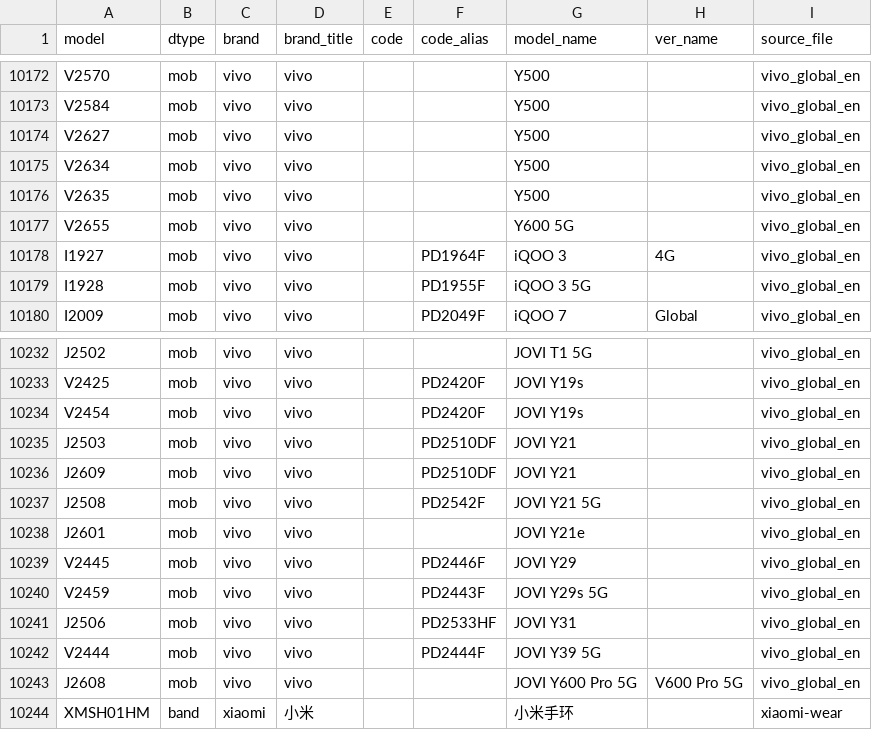
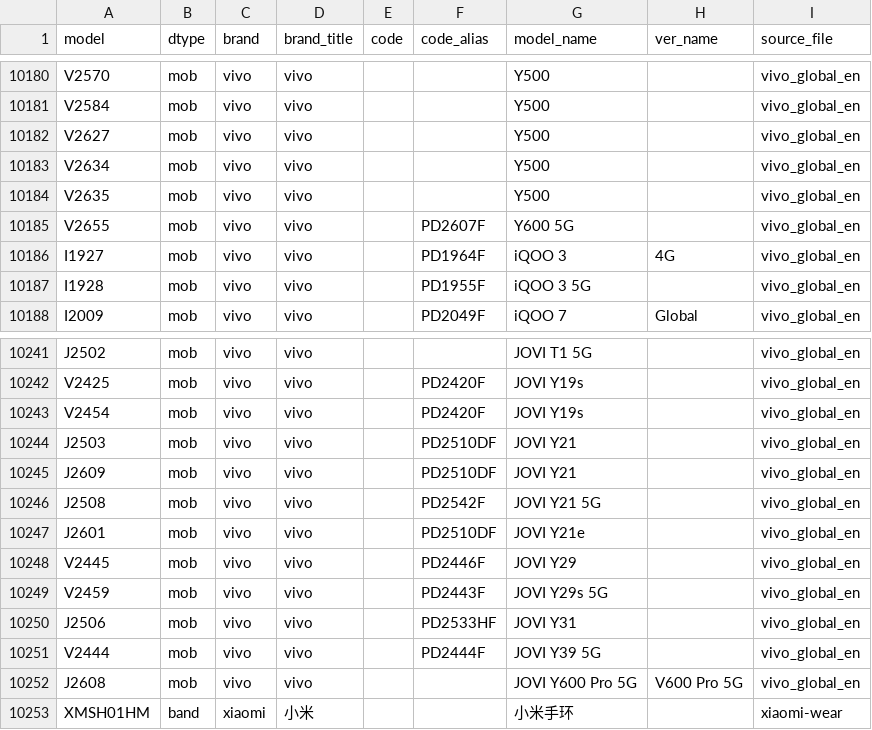
Before and after one commit to KHwang9883/MobileModels-csv, a CSV file: models.csv, drawn as a sheet; only a part is shown, gaps mark what is left out; the diff covers the shown part only.

```diff
--- a/models.csv
+++ b/models.csv
@@ -10176,3 +10184,3 @@ V2634,mob,vivo,vivo,,,Y500,,vivo_global_en
 V2635,mob,vivo,vivo,,,Y500,,vivo_global_en
-V2655,mob,vivo,vivo,,,Y600 5G,,vivo_global_en
+V2655,mob,vivo,vivo,,PD2607F,Y600 5G,,vivo_global_en
 I1927,mob,vivo,vivo,,PD1964F,iQOO 3,4G,vivo_global_en
@@ -10237,3 +10246,3 @@ J2609,mob,vivo,vivo,,PD2510DF,JOVI Y21,,vivo_global_en
 J2508,mob,vivo,vivo,,PD2542F,JOVI Y21 5G,,vivo_global_en
-J2601,mob,vivo,vivo,,,JOVI Y21e,,vivo_global_en
+J2601,mob,vivo,vivo,,PD2510DF,JOVI Y21e,,vivo_global_en
 V2445,mob,vivo,vivo,,PD2446F,JOVI Y29,,vivo_global_en
```
Also changed, not shown: 9 added rows and 3 edited cells elsewhere in this file, 1 other file.
